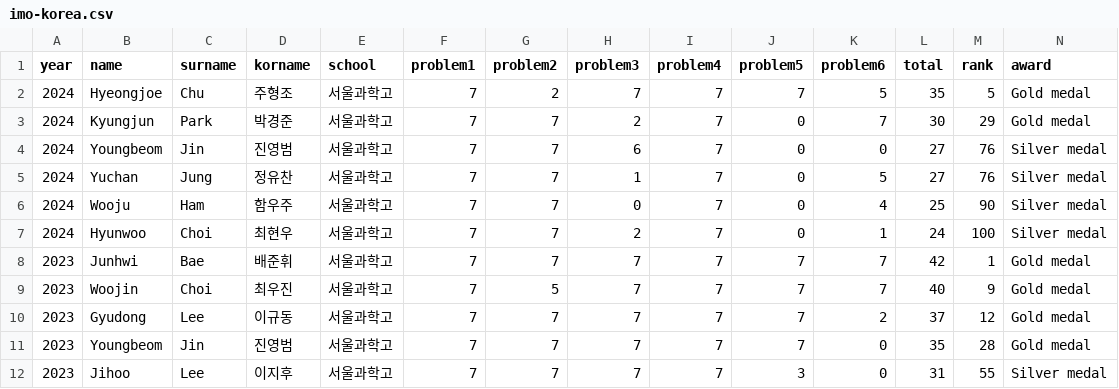
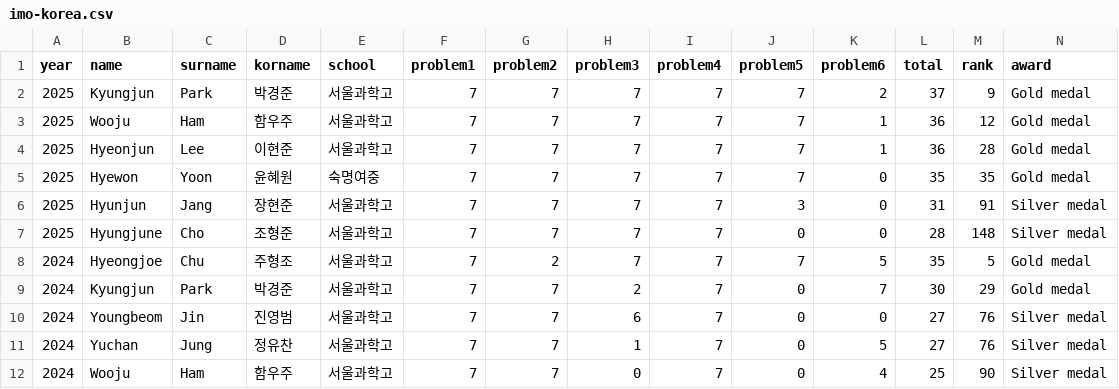
Before and after one commit to imo-korea/imo-korea.github.io, a CSV file: _data/imo-korea.csv, drawn as a sheet; only a part is shown; the shorter side is filled out with more unchanged rows; rows hold the shown columns only; the diff names each change by its address in the sheet, - before the commit and + after, or states it on an @@ line.

```diff
--- a/_data/imo-korea.csv
+++ b/_data/imo-korea.csv
+row 2: 2025 | Kyungjun | Park | 박경준 | 서울과학고 | 7 | 7 | 7 | 7 | 7 | 2 | 37 | 9 | Gold medal
+row 3: 2025 | Wooju | Ham | 함우주 | 서울과학고 | 7 | 7 | 7 | 7 | 7 | 1 | 36 | 12 | Gold medal
+row 4: 2025 | Hyeonjun | Lee | 이현준 | 서울과학고 | 7 | 7 | 7 | 7 | 7 | 1 | 36 | 28 | Gold medal
+row 5: 2025 | Hyewon | Yoon | 윤혜원 | 숙명여중 | 7 | 7 | 7 | 7 | 7 | 0 | 35 | 35 | Gold medal
+row 6: 2025 | Hyunjun | Jang | 장현준 | 서울과학고 | 7 | 7 | 7 | 7 | 3 | 0 | 31 | 91 | Silver medal
+row 7: 2025 | Hyungjune | Cho | 조형준 | 서울과학고 | 7 | 7 | 7 | 7 | 0 | 0 | 28 | 148 | Silver medal
```
Also changed, not shown: _data/imo.csv, _data/teacher.csv.
